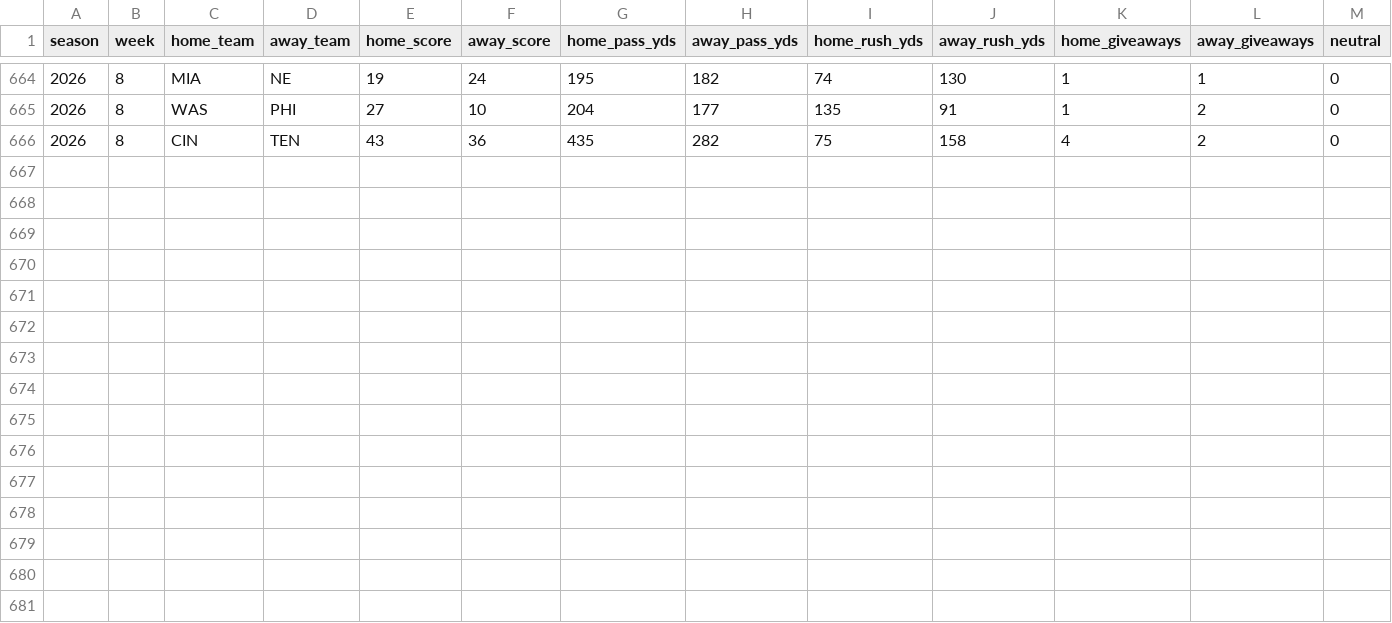
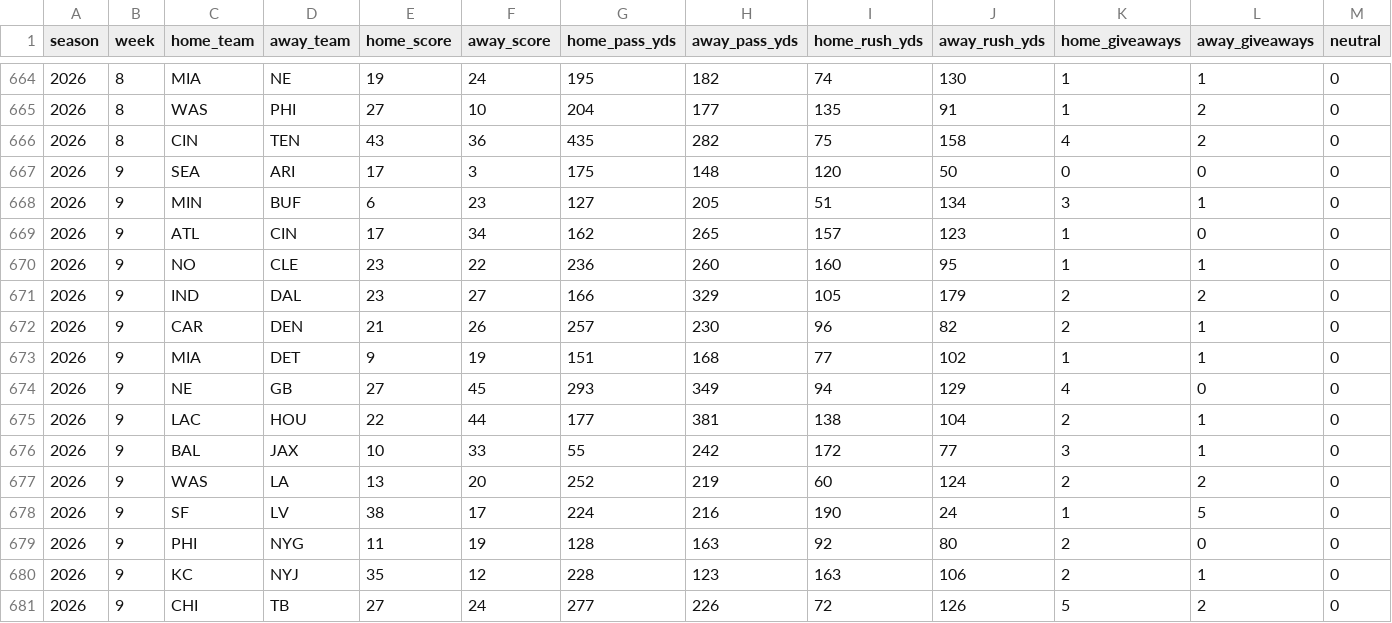
Before and after one commit to landonessex/nfl-model, a CSV file: data/games.csv, drawn as a sheet; only a part is shown, gaps mark what is left out; the diff names each change by its address in the sheet, - before the commit and + after, or states it on an @@ line.

```diff
--- a/data/games.csv
+++ b/data/games.csv
+row 667: 2026 | 9 | SEA | ARI | 17 | 3 | 175 | 148 | 120 | 50 | 0 | 0 | 0
+row 668: 2026 | 9 | MIN | BUF | 6 | 23 | 127 | 205 | 51 | 134 | 3 | 1 | 0
+row 669: 2026 | 9 | ATL | CIN | 17 | 34 | 162 | 265 | 157 | 123 | 1 | 0 | 0
+row 670: 2026 | 9 | NO | CLE | 23 | 22 | 236 | 260 | 160 | 95 | 1 | 1 | 0
+row 671: 2026 | 9 | IND | DAL | 23 | 27 | 166 | 329 | 105 | 179 | 2 | 2 | 0
+row 672: 2026 | 9 | CAR | DEN | 21 | 26 | 257 | 230 | 96 | 82 | 2 | 1 | 0
+row 673: 2026 | 9 | MIA | DET | 9 | 19 | 151 | 168 | 77 | 102 | 1 | 1 | 0
+row 674: 2026 | 9 | NE | GB | 27 | 45 | 293 | 349 | 94 | 129 | 4 | 0 | 0
+row 675: 2026 | 9 | LAC | HOU | 22 | 44 | 177 | 381 | 138 | 104 | 2 | 1 | 0
+row 676: 2026 | 9 | BAL | JAX | 10 | 33 | 55 | 242 | 172 | 77 | 3 | 1 | 0
+row 677: 2026 | 9 | WAS | LA | 13 | 20 | 252 | 219 | 60 | 124 | 2 | 2 | 0
+row 678: 2026 | 9 | SF | LV | 38 | 17 | 224 | 216 | 190 | 24 | 1 | 5 | 0
+row 679: 2026 | 9 | PHI | NYG | 11 | 19 | 128 | 163 | 92 | 80 | 2 | 0 | 0
+row 680: 2026 | 9 | KC | NYJ | 35 | 12 | 228 | 123 | 163 | 106 | 2 | 1 | 0
+row 681: 2026 | 9 | CHI | TB | 27 | 24 | 277 | 226 | 72 | 126 | 5 | 2 | 0
```
Also changed, not shown: 1 other file.
